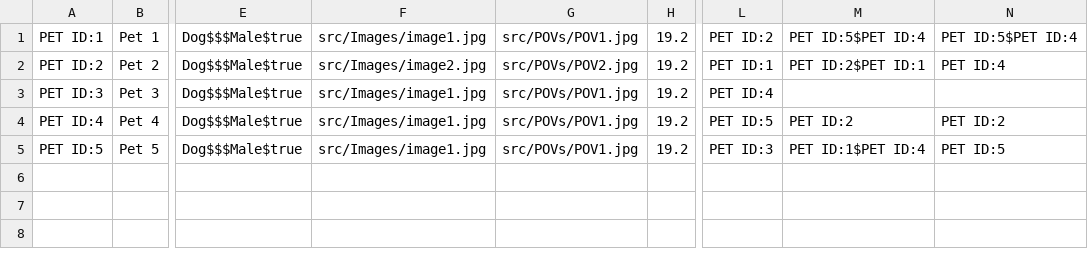
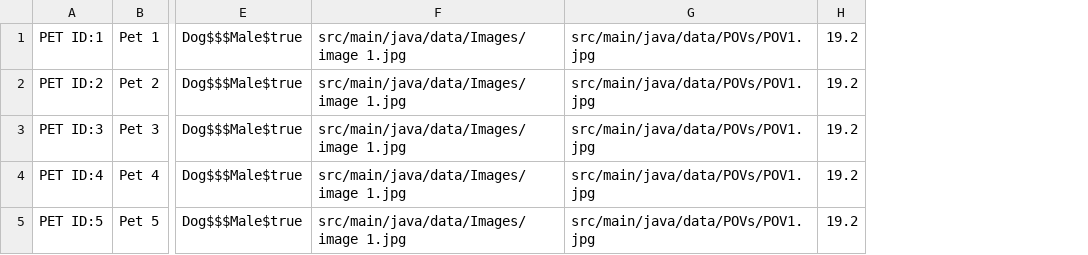
Before and after one commit to CSC207-2022F-UofT/course-project-pawject-l, a CSV file: src/main/java/data/petData.csv, drawn as a sheet; only a part is shown, gaps mark what is left out; removed rows and columns are numbered as before the commit, all else as after; the diff names each change by its address in the sheet, - before the commit and + after, or states it on an @@ line.

```diff
--- a/src/main/java/data/petData.csv
+++ b/src/main/java/data/petData.csv
-column F, rows 1-5: src/Images/image1.jpg | src/Images/image2.jpg | src/Images/image1.jpg | src/Images/image1.jpg | src/Images/image1.jpg
-column G, rows 1-5: src/POVs/POV1.jpg | src/POVs/POV2.jpg | src/POVs/POV1.jpg | src/POVs/POV1.jpg | src/POVs/POV1.jpg
+column F, rows 1-5: all src/main/java/data/Images/image 1.jpg
+column G, rows 1-5: all src/main/java/data/POVs/POV1.jpg
-column L, rows 1-5: PET ID:2 | PET ID:1 | PET ID:4 | PET ID:5 | PET ID:3
-column M, rows 1-5: PET ID:5$PET ID:4 | PET ID:2$PET ID:1 |  | PET ID:2 | PET ID:1$PET ID:4
-column N, rows 1-5: PET ID:5$PET ID:4 | PET ID:4 |  | PET ID:2 | PET ID:5
```
Also changed, not shown: 10 other files.
